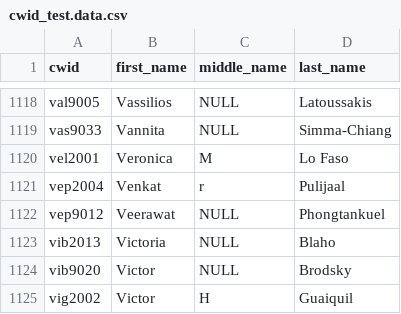
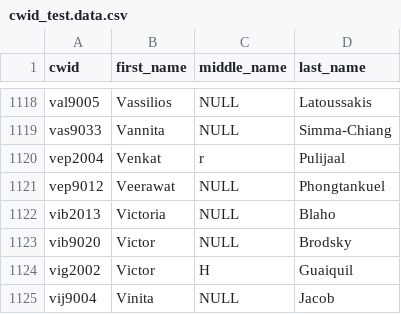
Before and after one commit to wcmc-its/ReCiter, a CSV file: cwid_test.data.csv, drawn as a sheet; only a part is shown, gaps mark what is left out; the shorter side is filled out with more unchanged rows; the diff names each change by its address in the sheet, - before the commit and + after, or states it on an @@ line.

Commit message:
Delete cwid "vel2001" no publications retrieved. Throwing null pointer exception.

```diff
--- a/cwid_test.data.csv
+++ b/cwid_test.data.csv
-row 1120: vel2001 | Veronica | M | Lo Faso
```
